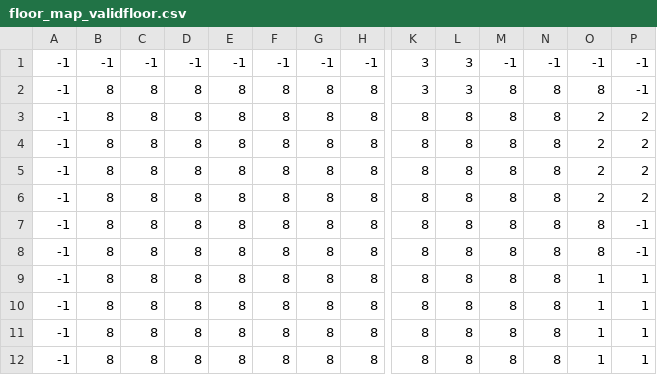
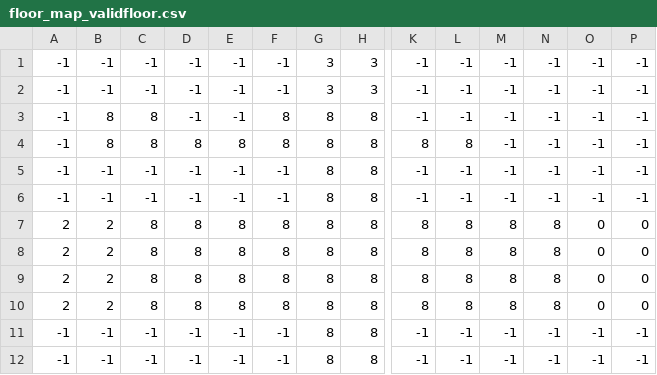
Before and after one commit to Dustin-Ray/OfficeEscape2, a CSV file: src/res/floor_maps/floor_map_1/floor_map_validfloor.csv, drawn as a sheet; only a part is shown, gaps mark what is left out; removed rows and columns are numbered as before the commit, all else as after; rows hold the shown columns only; the diff covers the shown part only; the diff names each change by its address in the sheet, - before the commit and + after, or states it on an @@ line.

```diff
--- a/src/res/floor_maps/floor_map_1/floor_map_validfloor.csv
+++ b/src/res/floor_maps/floor_map_1/floor_map_validfloor.csv
-G1: -1
+G1: 3
-H1: -1
+H1: 3
-K1: 3
+K1: -1
-L1: 3
+L1: -1
-row 2: -1 | 8 | 8 | 8 | 8 | 8 | 8 | 8 | 3 | 3 | 8 | 8 | 8 | -1
-row 3: -1 | 8 | 8 | 8 | 8 | 8 | 8 | 8 | 8 | 8 | 8 | 8 | 2 | 2
-row 4: -1 | 8 | 8 | 8 | 8 | 8 | 8 | 8 | 8 | 8 | 8 | 8 | 2 | 2
+row 2: -1 | -1 | -1 | -1 | -1 | -1 | 3 | 3 | -1 | -1 | -1 | -1 | -1 | -1
-D3: 8
+D3: -1
-E3: 8
+E3: -1
-K3: 8
+K3: -1
-L3: 8
+L3: -1
-M3:M6: 8
+M3:M6: -1
-N3:N6: 8
+N3:N6: -1
-O3:O4: 2
+O3:O4: -1
-P3:P4: 2
+P3:P4: -1
-B5:B6: 8
+B5:B6: -1
-C5:C6: 8
+C5:C6: -1
-D5:D6: 8
+D5:D6: -1
-E5:E6: 8
+E5:E6: -1
-F5:F6: 8
+F5:F6: -1
-K5:K6: 8
+K5:K6: -1
-L5:L6: 8
+L5:L6: -1
-O5:O6: 8
+O5:O6: -1
-A7:A10: -1
+A7:A10: 2
-B7:B10: 8
+B7:B10: 2
-O7:O10: 1
+O7:O10: 0
-P7:P10: 1
+P7:P10: 0
+row 11: -1 | -1 | -1 | -1 | -1 | -1 | 8 | 8 | -1 | -1 | -1 | -1 | -1 | -1
+row 12: -1 | -1 | -1 | -1 | -1 | -1 | 8 | 8 | -1 | -1 | -1 | -1 | -1 | -1
```
Also changed, not shown: 25 edited cells elsewhere in this file, src/res/floor_maps/floor_map_2/floor_map_validfloor.csv, 15 other files.
